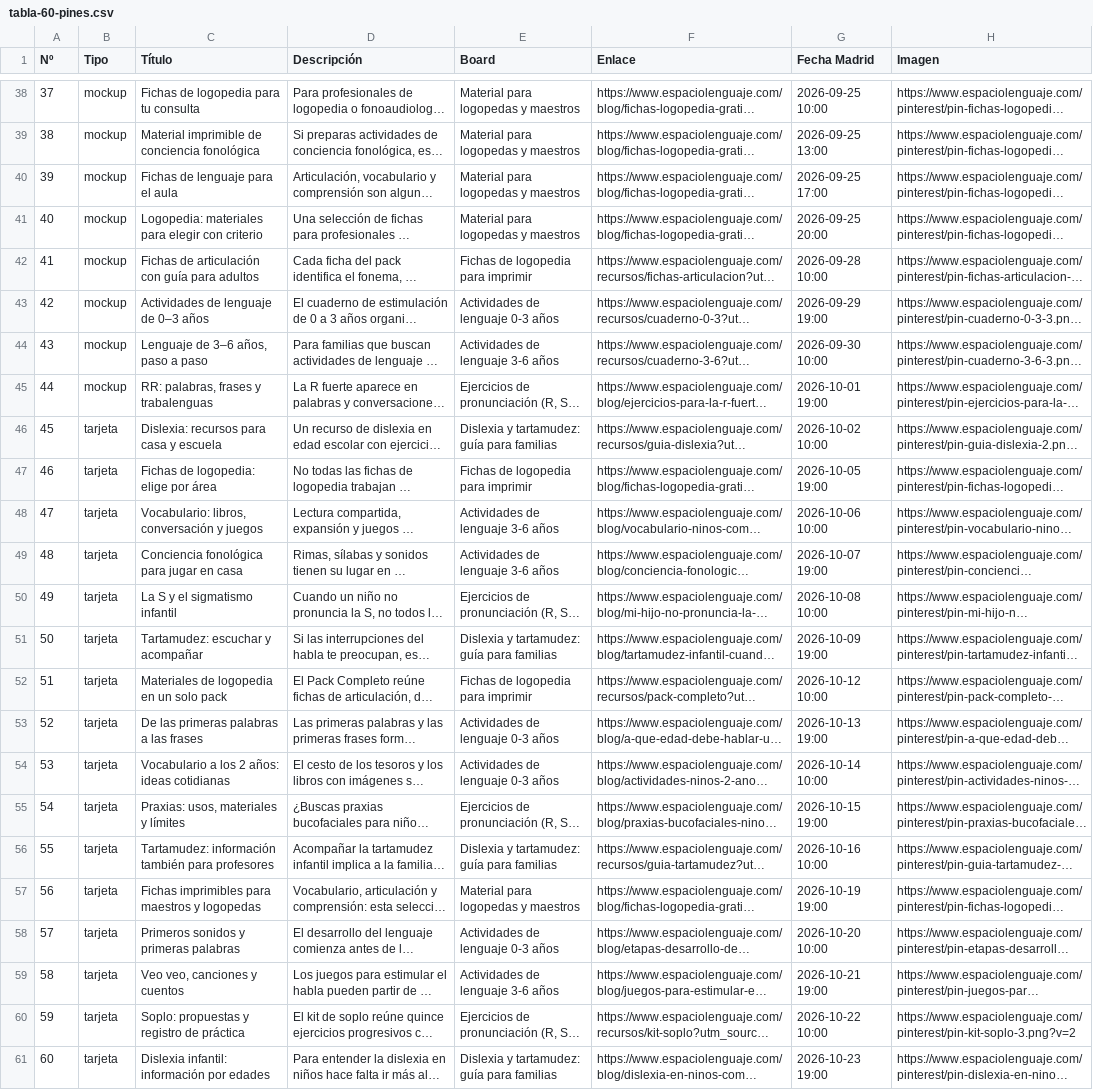
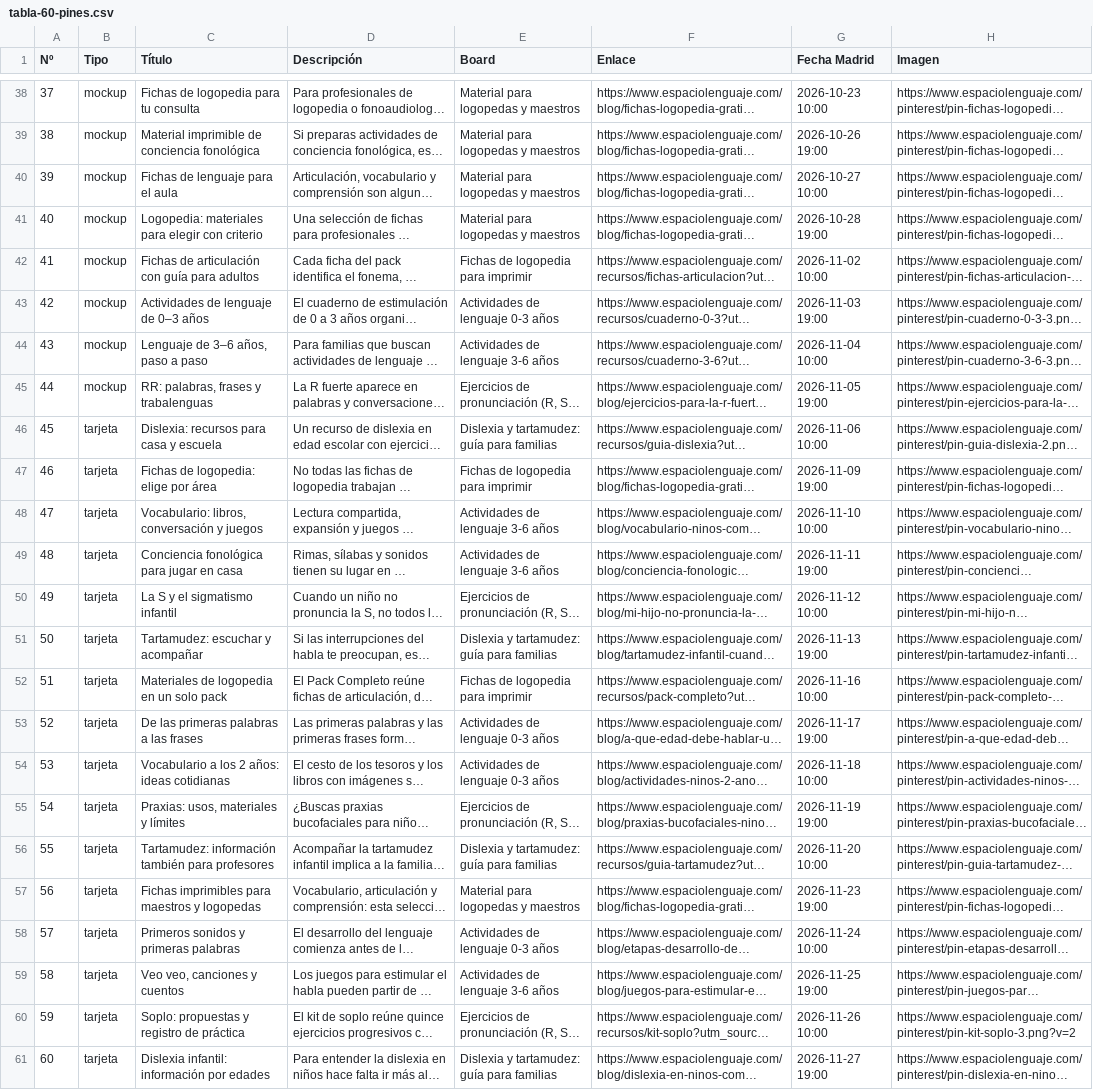
Before and after one commit to Sergioo1498/espacio-lenguaje-web, a CSV file: pinterest/tabla-60-pines.csv, drawn as a sheet; only a part is shown, gaps mark what is left out; long unchanged cells end in …; the diff covers the shown part only; the diff names each change by its address in the sheet, - before the commit and + after, or states it on an @@ line.

```diff
--- a/pinterest/tabla-60-pines.csv
+++ b/pinterest/tabla-60-pines.csv
-G38 (Fecha Madrid): 2026-09-25 10:00
+G38 (Fecha Madrid): 2026-10-23 10:00
-G39 (Fecha Madrid): 2026-09-25 13:00
+G39 (Fecha Madrid): 2026-10-26 19:00
-G40 (Fecha Madrid): 2026-09-25 17:00
+G40 (Fecha Madrid): 2026-10-27 10:00
-G41 (Fecha Madrid): 2026-09-25 20:00
+G41 (Fecha Madrid): 2026-10-28 19:00
-G42 (Fecha Madrid): 2026-09-28 10:00
+G42 (Fecha Madrid): 2026-11-02 10:00
-G43 (Fecha Madrid): 2026-09-29 19:00
+G43 (Fecha Madrid): 2026-11-03 19:00
-G44 (Fecha Madrid): 2026-09-30 10:00
+G44 (Fecha Madrid): 2026-11-04 10:00
-G45 (Fecha Madrid): 2026-10-01 19:00
+G45 (Fecha Madrid): 2026-11-05 19:00
-G46 (Fecha Madrid): 2026-10-02 10:00
+G46 (Fecha Madrid): 2026-11-06 10:00
-G47 (Fecha Madrid): 2026-10-05 19:00
+G47 (Fecha Madrid): 2026-11-09 19:00
-G48 (Fecha Madrid): 2026-10-06 10:00
+G48 (Fecha Madrid): 2026-11-10 10:00
-G49 (Fecha Madrid): 2026-10-07 19:00
+G49 (Fecha Madrid): 2026-11-11 19:00
-G50 (Fecha Madrid): 2026-10-08 10:00
+G50 (Fecha Madrid): 2026-11-12 10:00
-G51 (Fecha Madrid): 2026-10-09 19:00
+G51 (Fecha Madrid): 2026-11-13 19:00
-G52 (Fecha Madrid): 2026-10-12 10:00
+G52 (Fecha Madrid): 2026-11-16 10:00
-G53 (Fecha Madrid): 2026-10-13 19:00
+G53 (Fecha Madrid): 2026-11-17 19:00
-G54 (Fecha Madrid): 2026-10-14 10:00
+G54 (Fecha Madrid): 2026-11-18 10:00
-G55 (Fecha Madrid): 2026-10-15 19:00
+G55 (Fecha Madrid): 2026-11-19 19:00
-G56 (Fecha Madrid): 2026-10-16 10:00
+G56 (Fecha Madrid): 2026-11-20 10:00
-G57 (Fecha Madrid): 2026-10-19 19:00
+G57 (Fecha Madrid): 2026-11-23 19:00
-G58 (Fecha Madrid): 2026-10-20 10:00
+G58 (Fecha Madrid): 2026-11-24 10:00
-G59 (Fecha Madrid): 2026-10-21 19:00
+G59 (Fecha Madrid): 2026-11-25 19:00
-G60 (Fecha Madrid): 2026-10-22 10:00
+G60 (Fecha Madrid): 2026-11-26 10:00
-G61 (Fecha Madrid): 2026-10-23 19:00
+G61 (Fecha Madrid): 2026-11-27 19:00
```
Also changed, not shown: 27 edited cells elsewhere in this file, pinterest/pinterest-continuidad-PROPUESTA.csv, pinterest/pinterest-inicial-PROPUESTA.csv, 24 other files.
